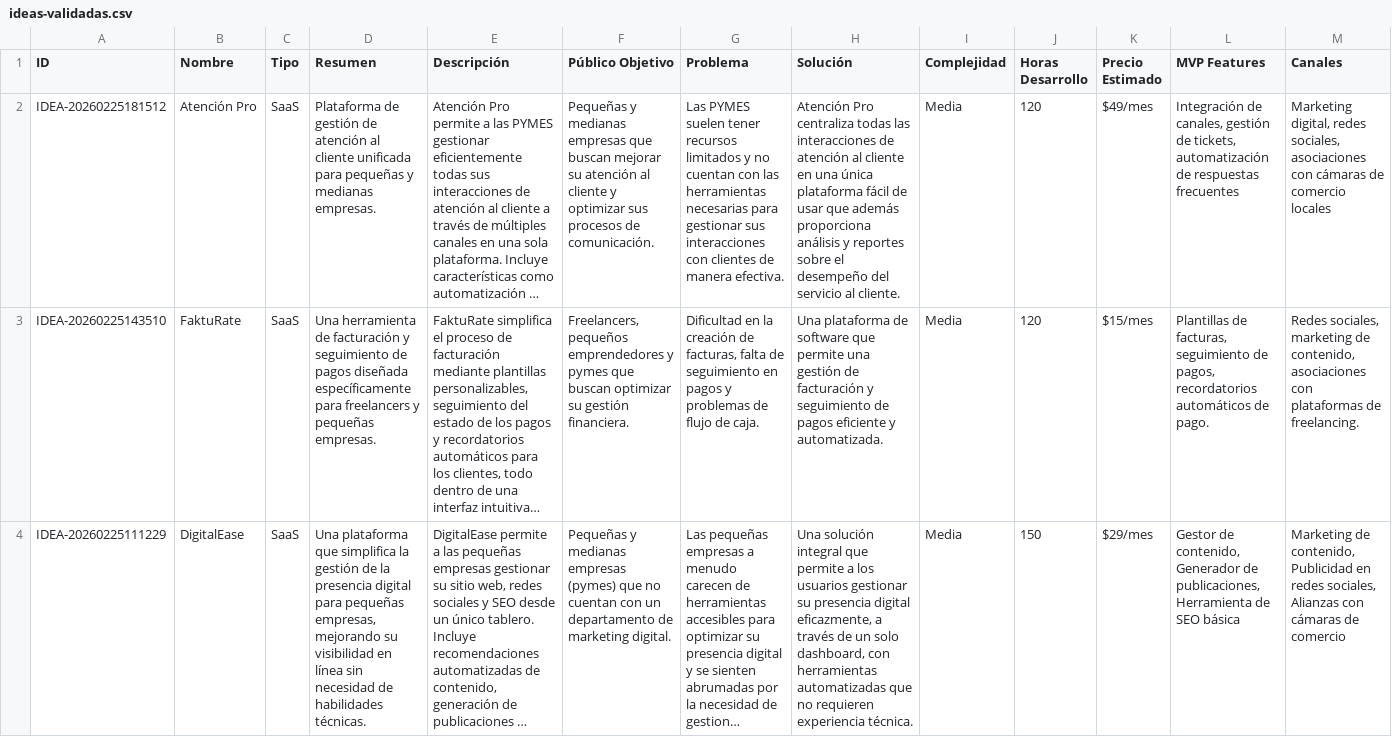
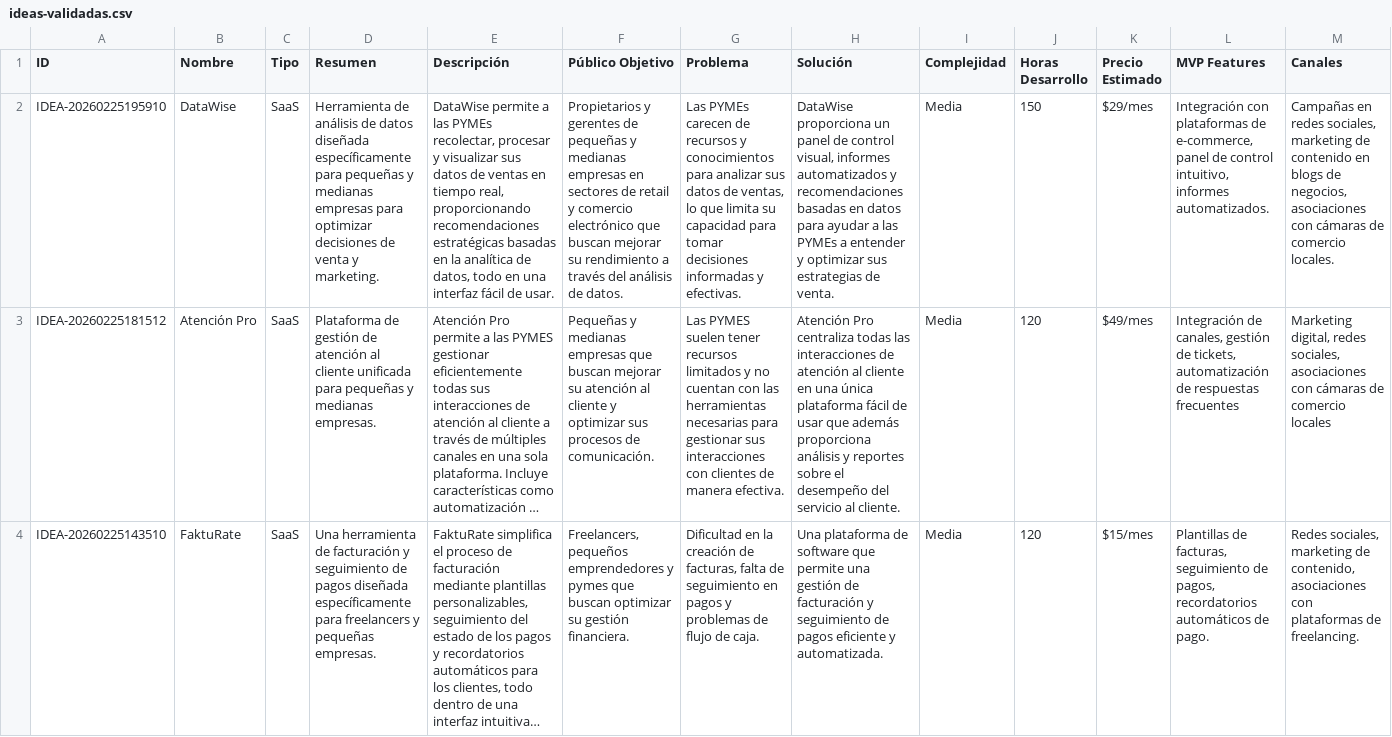
Before and after one commit to mipromptingeniering-alt/idea-validator-ai, a CSV file: data/ideas-validadas.csv, drawn as a sheet; only a part is shown; the shorter side is filled out with more unchanged rows; long unchanged cells end in …; rows hold the shown columns only; the diff names each change by its address in the sheet, - before the commit and + after, or states it on an @@ line.

```diff
--- a/data/ideas-validadas.csv
+++ b/data/ideas-validadas.csv
+row 2: IDEA-20260225195910 | DataWise | SaaS | Herramienta de análisis de datos diseñada específicamente para pequeñas y medianas empresas para optimizar decisiones de venta y marketing. | DataWise permite a las PYMEs recolectar, procesar y visualizar sus datos de ventas en tiempo real, proporcionando recomendaciones estratégicas basadas en la analítica de datos, todo en una interfaz fácil de usar. | Propietarios y gerentes de pequeñas y medianas empresas en sectores de retail y comercio electrónico que buscan mejorar su rendimiento a través del análisis de datos. | Las PYMEs carecen de recursos y conocimientos para analizar sus datos de ventas, lo que limita su capacidad para tomar decisiones informadas y efectivas. | DataWise proporciona un panel de control visual, informes automatizados y recomendaciones basadas en datos para ayudar a las PYMEs a entender y optimizar sus estrategias de venta. | Media | 150 | $29/mes | Integración con plataformas de e-commerce, panel de control intuitivo, informes automatizados. | Campañas en redes sociales, marketing de contenido en blogs de negocios, asociaciones con cámaras de comercio locales.
```
Also changed, not shown: 4 other files.
